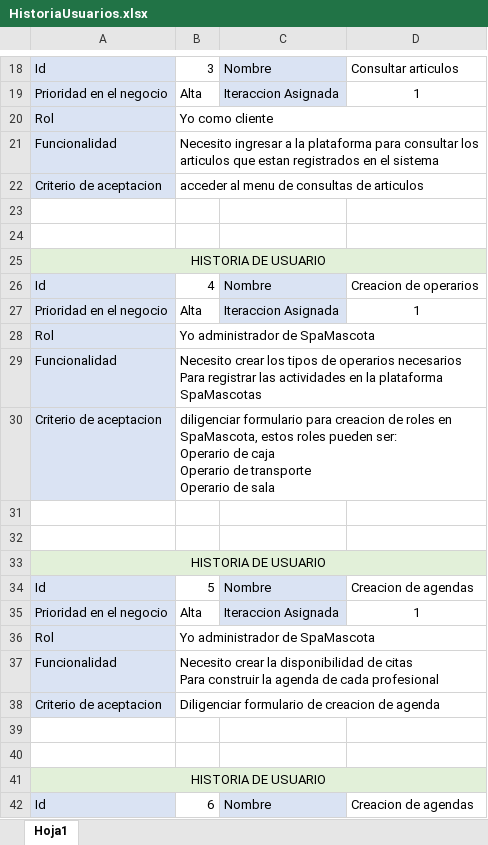
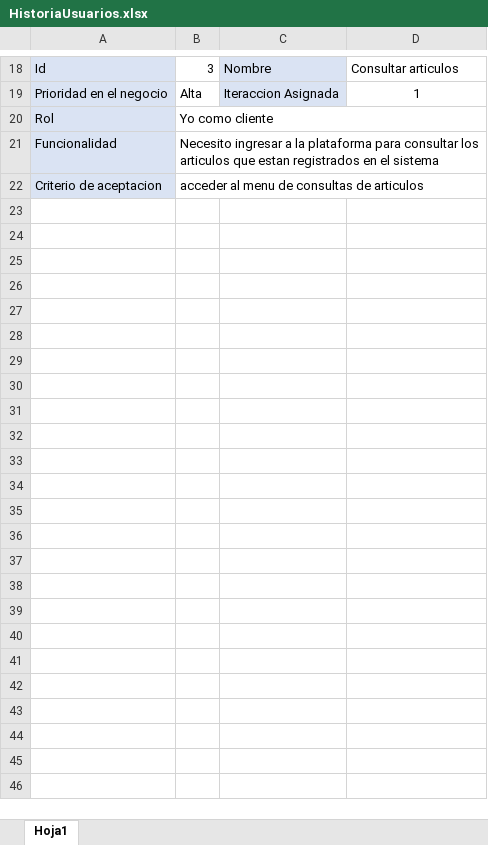
Before and after one commit to jsalcedoe/gestortienda, an Excel workbook: Documentacion/HistoriaUsuarios.xlsx, sheet Hoja1, drawn as a sheet; only a part is shown, gaps mark what is left out; values as stored, in another font and other column widths than the file's, no borders; ↵ is a line break in a cell; the diff covers the shown part only; the diff names each change by its address in the sheet, - before the commit and + after, or states it on an @@ line.

```diff
--- a/Documentacion/HistoriaUsuarios.xlsx (sheet Hoja1)
+++ b/Documentacion/HistoriaUsuarios.xlsx (sheet Hoja1)
-row 23: (empty)
-row 24: (empty)
-row 25: HISTORIA DE USUARIO
-row 26: Id | 4 | Nombre | Creacion de operarios
-row 27: Prioridad en el negocio | Alta | Iteraccion Asignada | 1
-row 28: Rol | Yo administrador de SpaMascota
-row 29: Funcionalidad | Necesito crear los tipos de operarios necesarios ↵ Para registrar las actividades en la plataforma SpaMascotas
-row 30: Criterio de aceptacion | diligenciar formulario para creacion de roles en SpaMascota, estos roles pueden ser: ↵ Operario de caja ↵ Operario de transporte ↵ Operario de sala
-row 31: (empty)
-row 32: (empty)
-row 33: HISTORIA DE USUARIO
-row 34: Id | 5 | Nombre | Creacion de agendas
-row 35: Prioridad en el negocio | Alta | Iteraccion Asignada | 1
-row 36: Rol | Yo administrador de SpaMascota
-row 37: Funcionalidad | Necesito crear la disponibilidad de citas ↵ Para construir la agenda de cada profesional
-row 38: Criterio de aceptacion | Diligenciar formulario de creacion de agenda
-row 39: (empty)
-row 40: (empty)
-row 41: HISTORIA DE USUARIO
-row 42: Id | 6 | Nombre | Creacion de agendas
```
Also changed, not shown: 36 removed rows elsewhere in this sheet, 2 other files.
